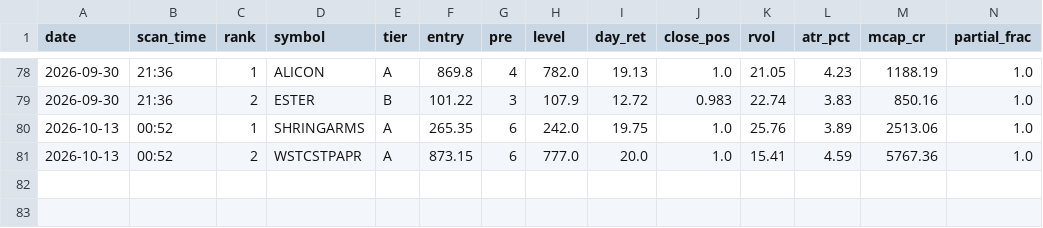
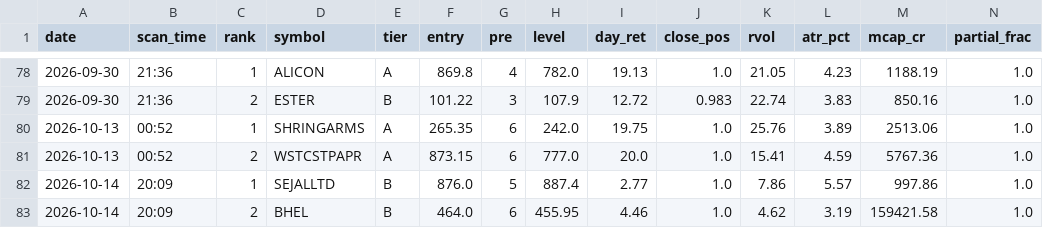
Before and after one commit to atikhalde/weekly, a CSV file: btst_picks.csv, drawn as a sheet; only a part is shown, gaps mark what is left out; rows hold the shown columns only; the diff names each change by its address in the sheet, - before the commit and + after, or states it on an @@ line.

```diff
--- a/btst_picks.csv
+++ b/btst_picks.csv
+row 82: 2026-10-14 | 20:09 | 1 | SEJALLTD | B | 876.0 | 5 | 887.4 | 2.77 | 1.0 | 7.86 | 5.57 | 997.86 | 1.0
+row 83: 2026-10-14 | 20:09 | 2 | BHEL | B | 464.0 | 6 | 455.95 | 4.46 | 1.0 | 4.62 | 3.19 | 159421.58 | 1.0
```
Also changed, not shown: anticipate_picks.csv, 2 other files.
